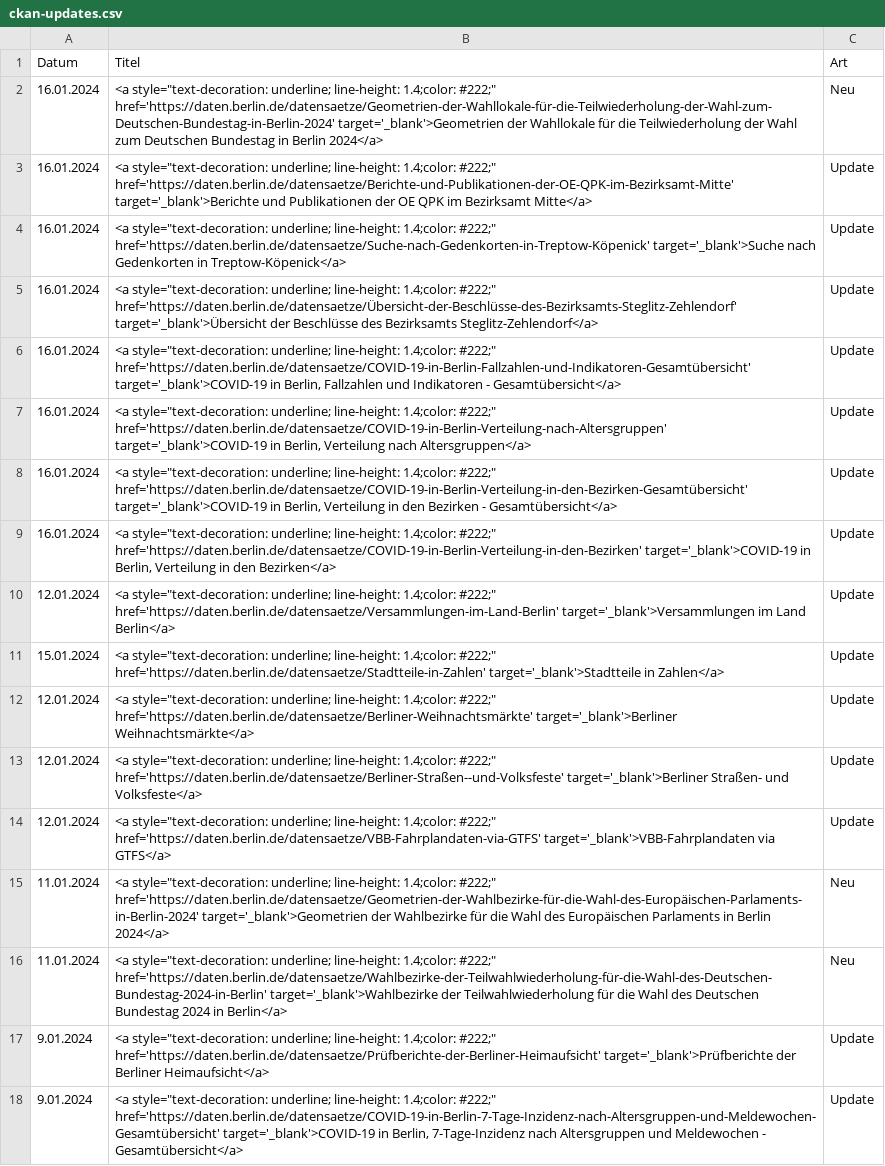
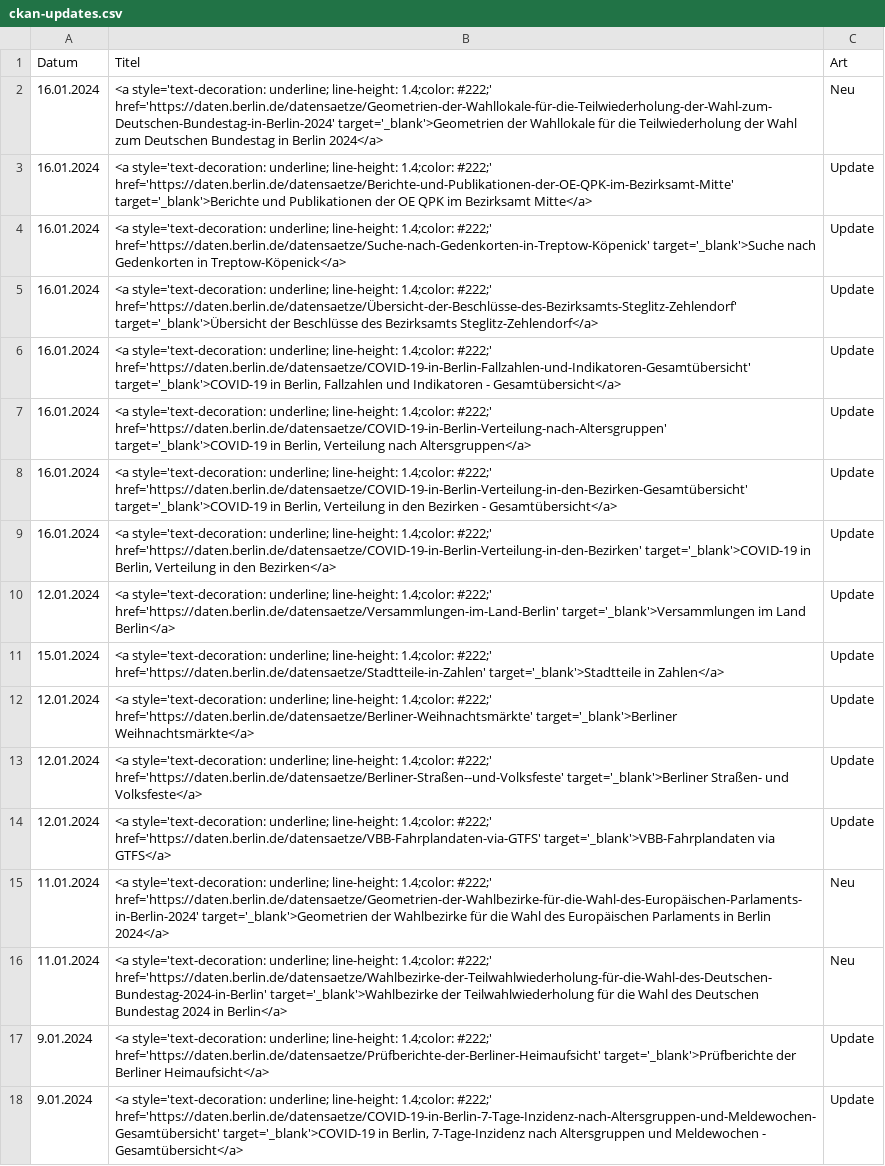
Before and after one commit to technologiestiftung/odis-opendata-vis, a CSV file: data/ckan-updates.csv, drawn as a sheet; the diff names each change by its address in the sheet, - before the commit and + after, or states it on an @@ line.

```diff
--- a/data/ckan-updates.csv
+++ b/data/ckan-updates.csv
-B2 (Titel): <a style="text-decoration: underline; line-height: 1.4;color: #222;" href='https://daten.berlin.de/datensaetze/Geometrien-der-Wahllokale-für-die-Teilwiederholung-der-Wahl-zum-Deutschen-Bundestag-in-Berlin-2024' target='_blank'>Geometrien…
+B2 (Titel): <a style='text-decoration: underline; line-height: 1.4;color: #222;' href='https://daten.berlin.de/datensaetze/Geometrien-der-Wahllokale-für-die-Teilwiederholung-der-Wahl-zum-Deutschen-Bundestag-in-Berlin-2024' target='_blank'>Geometrien…
-B3 (Titel): <a style="text-decoration: underline; line-height: 1.4;color: #222;" href='https://daten.berlin.de/datensaetze/Berichte-und-Publikationen-der-OE-QPK-im-Bezirksamt-Mitte' target='_blank'>Berichte…
+B3 (Titel): <a style='text-decoration: underline; line-height: 1.4;color: #222;' href='https://daten.berlin.de/datensaetze/Berichte-und-Publikationen-der-OE-QPK-im-Bezirksamt-Mitte' target='_blank'>Berichte…
-B4 (Titel): <a style="text-decoration: underline; line-height: 1.4;color: #222;" href='https://daten.berlin.de/datensaetze/Suche-nach-Gedenkorten-in-Treptow-Köpenick' target='_blank'>Suche…
+B4 (Titel): <a style='text-decoration: underline; line-height: 1.4;color: #222;' href='https://daten.berlin.de/datensaetze/Suche-nach-Gedenkorten-in-Treptow-Köpenick' target='_blank'>Suche…
-B5 (Titel): <a style="text-decoration: underline; line-height: 1.4;color: #222;" href='https://daten.berlin.de/datensaetze/Übersicht-der-Beschlüsse-des-Bezirksamts-Steglitz-Zehlendorf' target='_blank'>Übersicht…
+B5 (Titel): <a style='text-decoration: underline; line-height: 1.4;color: #222;' href='https://daten.berlin.de/datensaetze/Übersicht-der-Beschlüsse-des-Bezirksamts-Steglitz-Zehlendorf' target='_blank'>Übersicht…
-B6 (Titel): <a style="text-decoration: underline; line-height: 1.4;color: #222;" href='https://daten.berlin.de/datensaetze/COVID-19-in-Berlin-Fallzahlen-und-Indikatoren-Gesamtübersicht' target='_blank'>COVID-19…
+B6 (Titel): <a style='text-decoration: underline; line-height: 1.4;color: #222;' href='https://daten.berlin.de/datensaetze/COVID-19-in-Berlin-Fallzahlen-und-Indikatoren-Gesamtübersicht' target='_blank'>COVID-19…
-B7 (Titel): <a style="text-decoration: underline; line-height: 1.4;color: #222;" href='https://daten.berlin.de/datensaetze/COVID-19-in-Berlin-Verteilung-nach-Altersgruppen' target='_blank'>COVID-19…
+B7 (Titel): <a style='text-decoration: underline; line-height: 1.4;color: #222;' href='https://daten.berlin.de/datensaetze/COVID-19-in-Berlin-Verteilung-nach-Altersgruppen' target='_blank'>COVID-19…
-B8 (Titel): <a style="text-decoration: underline; line-height: 1.4;color: #222;" href='https://daten.berlin.de/datensaetze/COVID-19-in-Berlin-Verteilung-in-den-Bezirken-Gesamtübersicht' target='_blank'>COVID-19…
+B8 (Titel): <a style='text-decoration: underline; line-height: 1.4;color: #222;' href='https://daten.berlin.de/datensaetze/COVID-19-in-Berlin-Verteilung-in-den-Bezirken-Gesamtübersicht' target='_blank'>COVID-19…
-B9 (Titel): <a style="text-decoration: underline; line-height: 1.4;color: #222;" href='https://daten.berlin.de/datensaetze/COVID-19-in-Berlin-Verteilung-in-den-Bezirken' target='_blank'>COVID-19…
+B9 (Titel): <a style='text-decoration: underline; line-height: 1.4;color: #222;' href='https://daten.berlin.de/datensaetze/COVID-19-in-Berlin-Verteilung-in-den-Bezirken' target='_blank'>COVID-19…
-B10 (Titel): <a style="text-decoration: underline; line-height: 1.4;color: #222;" href='https://daten.berlin.de/datensaetze/Versammlungen-im-Land-Berlin' target='_blank'>Versammlungen…
+B10 (Titel): <a style='text-decoration: underline; line-height: 1.4;color: #222;' href='https://daten.berlin.de/datensaetze/Versammlungen-im-Land-Berlin' target='_blank'>Versammlungen…
-B11 (Titel): <a style="text-decoration: underline; line-height: 1.4;color: #222;" href='https://daten.berlin.de/datensaetze/Stadtteile-in-Zahlen' target='_blank'>Stadtteile…
+B11 (Titel): <a style='text-decoration: underline; line-height: 1.4;color: #222;' href='https://daten.berlin.de/datensaetze/Stadtteile-in-Zahlen' target='_blank'>Stadtteile…
-B12 (Titel): <a style="text-decoration: underline; line-height: 1.4;color: #222;" href='https://daten.berlin.de/datensaetze/Berliner-Weihnachtsmärkte' target='_blank'>Berliner…
+B12 (Titel): <a style='text-decoration: underline; line-height: 1.4;color: #222;' href='https://daten.berlin.de/datensaetze/Berliner-Weihnachtsmärkte' target='_blank'>Berliner…
-B13 (Titel): <a style="text-decoration: underline; line-height: 1.4;color: #222;" href='https://daten.berlin.de/datensaetze/Berliner-Straßen--und-Volksfeste' target='_blank'>Berliner…
+B13 (Titel): <a style='text-decoration: underline; line-height: 1.4;color: #222;' href='https://daten.berlin.de/datensaetze/Berliner-Straßen--und-Volksfeste' target='_blank'>Berliner…
-B14 (Titel): <a style="text-decoration: underline; line-height: 1.4;color: #222;" href='https://daten.berlin.de/datensaetze/VBB-Fahrplandaten-via-GTFS' target='_blank'>VBB-Fahrplandaten…
+B14 (Titel): <a style='text-decoration: underline; line-height: 1.4;color: #222;' href='https://daten.berlin.de/datensaetze/VBB-Fahrplandaten-via-GTFS' target='_blank'>VBB-Fahrplandaten…
-B15 (Titel): <a style="text-decoration: underline; line-height: 1.4;color: #222;" href='https://daten.berlin.de/datensaetze/Geometrien-der-Wahlbezirke-für-die-Wahl-des-Europäischen-Parlaments-in-Berlin-2024' target='_blank'>Geometrien…
+B15 (Titel): <a style='text-decoration: underline; line-height: 1.4;color: #222;' href='https://daten.berlin.de/datensaetze/Geometrien-der-Wahlbezirke-für-die-Wahl-des-Europäischen-Parlaments-in-Berlin-2024' target='_blank'>Geometrien…
-B16 (Titel): <a style="text-decoration: underline; line-height: 1.4;color: #222;" href='https://daten.berlin.de/datensaetze/Wahlbezirke-der-Teilwahlwiederholung-für-die-Wahl-des-Deutschen-Bundestag-2024-in-Berlin' target='_blank'>Wahlbezirke…
+B16 (Titel): <a style='text-decoration: underline; line-height: 1.4;color: #222;' href='https://daten.berlin.de/datensaetze/Wahlbezirke-der-Teilwahlwiederholung-für-die-Wahl-des-Deutschen-Bundestag-2024-in-Berlin' target='_blank'>Wahlbezirke…
-B17 (Titel): <a style="text-decoration: underline; line-height: 1.4;color: #222;" href='https://daten.berlin.de/datensaetze/Prüfberichte-der-Berliner-Heimaufsicht' target='_blank'>Prüfberichte…
+B17 (Titel): <a style='text-decoration: underline; line-height: 1.4;color: #222;' href='https://daten.berlin.de/datensaetze/Prüfberichte-der-Berliner-Heimaufsicht' target='_blank'>Prüfberichte…
-B18 (Titel): <a style="text-decoration: underline; line-height: 1.4;color: #222;" href='https://daten.berlin.de/datensaetze/COVID-19-in-Berlin-7-Tage-Inzidenz-nach-Altersgruppen-und-Meldewochen-Gesamtübersicht' target='_blank'>COVID-19…
+B18 (Titel): <a style='text-decoration: underline; line-height: 1.4;color: #222;' href='https://daten.berlin.de/datensaetze/COVID-19-in-Berlin-7-Tage-Inzidenz-nach-Altersgruppen-und-Meldewochen-Gesamtübersicht' target='_blank'>COVID-19…
```
